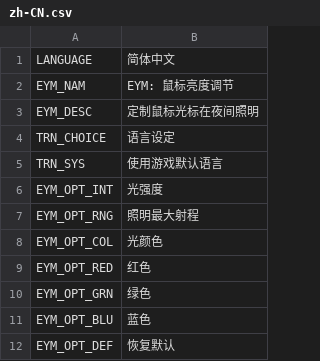
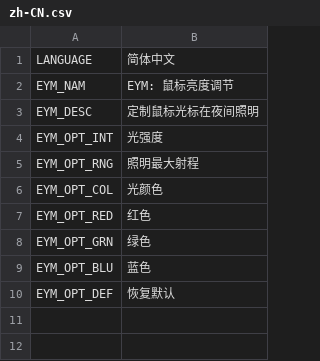
Before and after one commit to algernon-A/EnlightenYourMouse, a CSV file: Translations/zh-CN.csv, drawn as a sheet; the diff names each change by its address in the sheet, - before the commit and + after, or states it on an @@ line.

```diff
--- a/Translations/zh-CN.csv
+++ b/Translations/zh-CN.csv
-row 4: TRN_CHOICE | 语言设定
-row 5: TRN_SYS | 使用游戏默认语言
```
Also changed, not shown: Translations/de-DE.csv, Translations/en-EN.csv, 3 other files.
